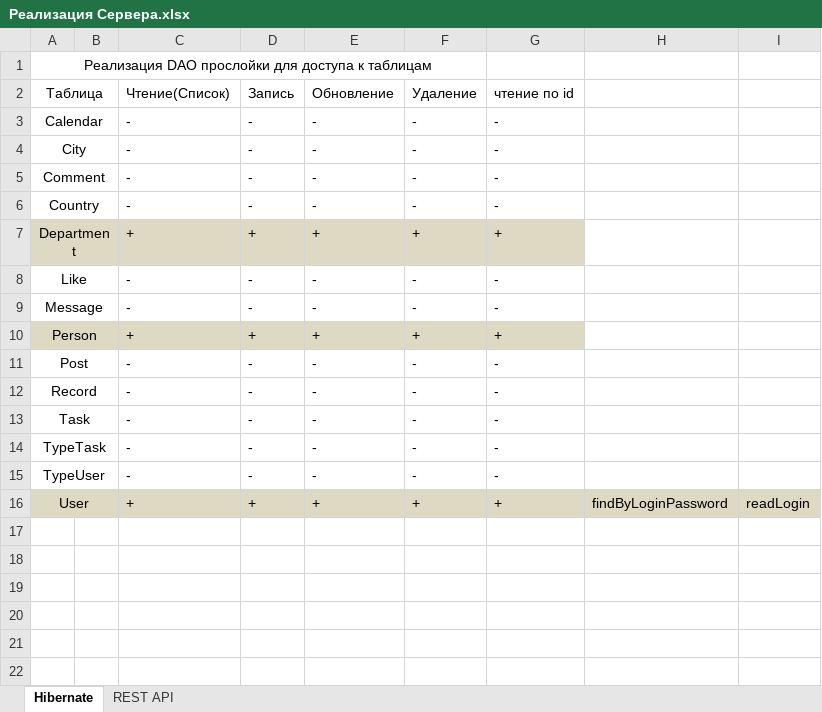
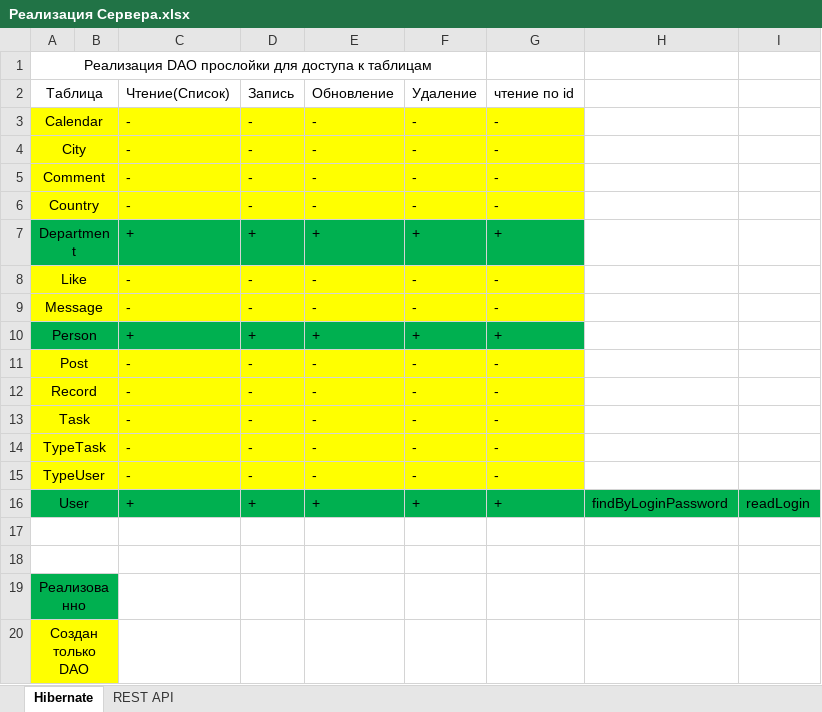
Before and after one commit to lumiandrey/kurs_project_corp_portal, an Excel workbook: Реализация Сервера.xlsx, sheet Hibernate, drawn as a sheet; values as stored, in another font and other column widths than the file's, no borders; the diff names each change by its address in the sheet, - before the commit and + after, or states it on an @@ line.

Commit message:
Обновление функцональности сервера.

```diff
--- a/Реализация Сервера.xlsx (sheet Hibernate)
+++ b/Реализация Сервера.xlsx (sheet Hibernate)
-A3:G6 fill: none
+A3:G6 fill: #FFFF00
-A7:G7 fill: #DDD9C3
+A7:G7 fill: #00B050
-A8:G9 fill: none
+A8:G9 fill: #FFFF00
-A10:G10 fill: #DDD9C3
+A10:G10 fill: #00B050
-A11:G15 fill: none
+A11:G15 fill: #FFFF00
-A16:I16 fill: #DDD9C3
+A16:I16 fill: #00B050
+row 17: (empty)
+row 18: (empty)
+row 19: Реализованно
+row 20: Создан только DAO
```
Also changed, not shown: sheet REST API.
